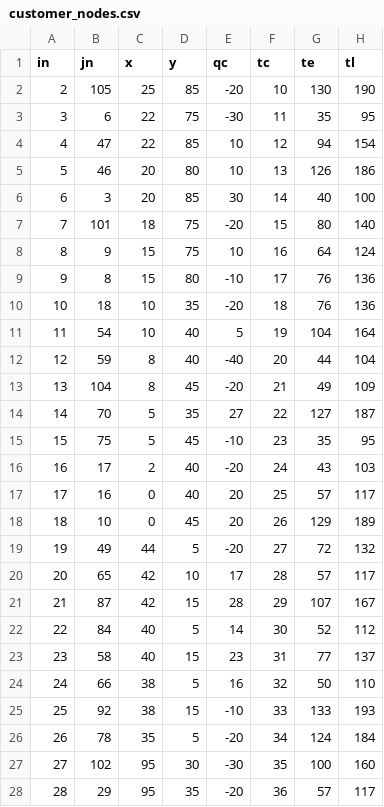
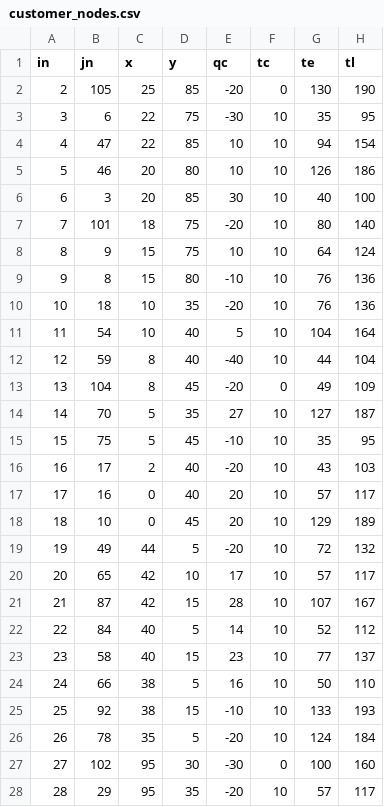
Before and after one commit to anmpahwa/VRP.jl, a CSV file: instances/lrc106/customer_nodes.csv, drawn as a sheet; only a part is shown; the diff covers the shown part only.

Commit message:
update lrc106

```diff
--- a/instances/lrc106/customer_nodes.csv
+++ b/instances/lrc106/customer_nodes.csv
@@ -1,28 +1,28 @@
 in,jn,x,y,qc,tc,te,tl
-2,105,25,85,-20,10,130,190
-3,6,22,75,-30,11,35,95
-4,47,22,85,10,12,94,154
-5,46,20,80,10,13,126,186
-6,3,20,85,30,14,40,100
-7,101,18,75,-20,15,80,140
-8,9,15,75,10,16,64,124
-9,8,15,80,-10,17,76,136
-10,18,10,35,-20,18,76,136
-11,54,10,40,5,19,104,164
-12,59,8,40,-40,20,44,104
-13,104,8,45,-20,21,49,109
-14,70,5,35,27,22,127,187
-15,75,5,45,-10,23,35,95
-16,17,2,40,-20,24,43,103
-17,16,0,40,20,25,57,117
-18,10,0,45,20,26,129,189
-19,49,44,5,-20,27,72,132
-20,65,42,10,17,28,57,117
-21,87,42,15,28,29,107,167
-22,84,40,5,14,30,52,112
-23,58,40,15,23,31,77,137
-24,66,38,5,16,32,50,110
-25,92,38,15,-10,33,133,193
-26,78,35,5,-20,34,124,184
-27,102,95,30,-30,35,100,160
-28,29,95,35,-20,36,57,117
+2,105,25,85,-20,0,130,190
+3,6,22,75,-30,10,35,95
+4,47,22,85,10,10,94,154
+5,46,20,80,10,10,126,186
+6,3,20,85,30,10,40,100
+7,101,18,75,-20,10,80,140
+8,9,15,75,10,10,64,124
+9,8,15,80,-10,10,76,136
+10,18,10,35,-20,10,76,136
+11,54,10,40,5,10,104,164
+12,59,8,40,-40,10,44,104
+13,104,8,45,-20,0,49,109
+14,70,5,35,27,10,127,187
+15,75,5,45,-10,10,35,95
+16,17,2,40,-20,10,43,103
+17,16,0,40,20,10,57,117
+18,10,0,45,20,10,129,189
+19,49,44,5,-20,10,72,132
+20,65,42,10,17,10,57,117
+21,87,42,15,28,10,107,167
+22,84,40,5,14,10,52,112
+23,58,40,15,23,10,77,137
+24,66,38,5,16,10,50,110
+25,92,38,15,-10,10,133,193
+26,78,35,5,-20,10,124,184
+27,102,95,30,-30,0,100,160
+28,29,95,35,-20,10,57,117
```
Also changed, not shown: 79 edited cells elsewhere in this file.
